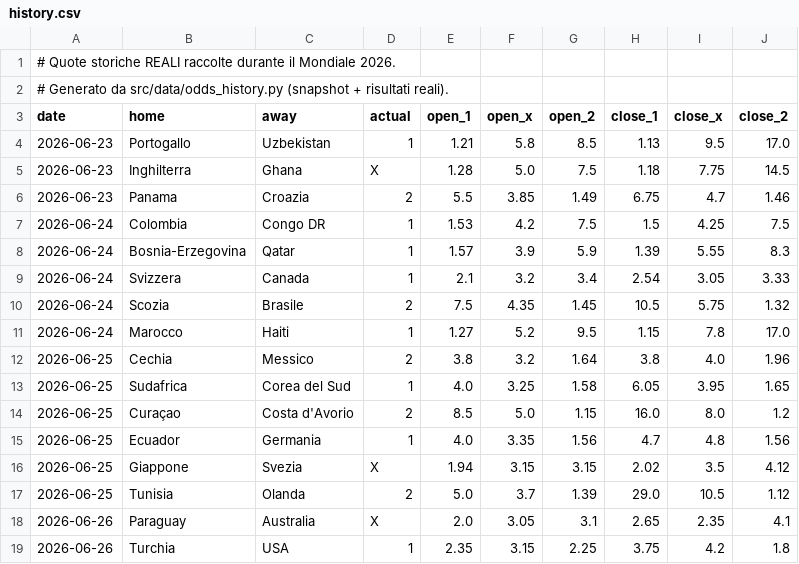
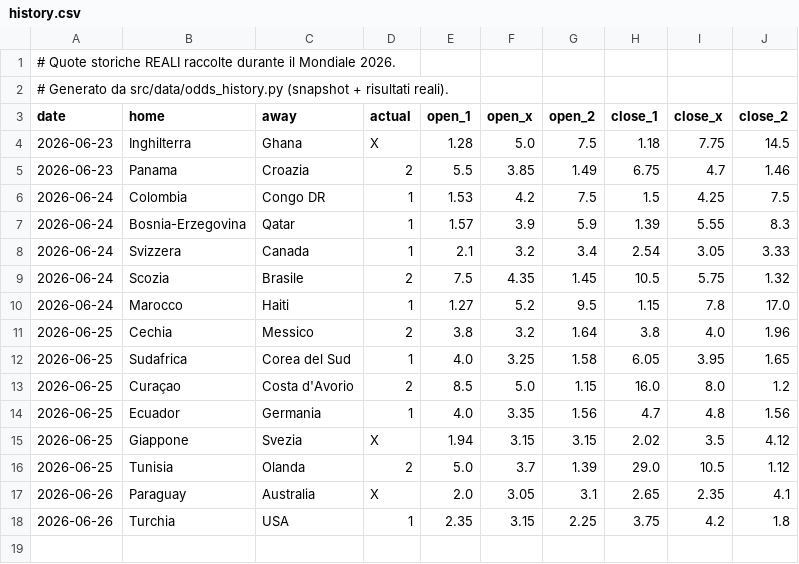
Before and after one commit to agapasqualino07-eng/Progetto-Word-Cup, a CSV file: data/history.csv, drawn as a sheet.

```diff
--- a/data/history.csv
+++ b/data/history.csv
@@ -3,3 +3,2 @@
 date,home,away,actual,open_1,open_x,open_2,close_1,close_x,close_2
-2026-06-23,Portogallo,Uzbekistan,1,1.21,5.8,8.5,1.13,9.5,17.0
 2026-06-23,Inghilterra,Ghana,X,1.28,5.0,7.5,1.18,7.75,14.5
```
Also changed, not shown: data/odds_snapshots.csv.
